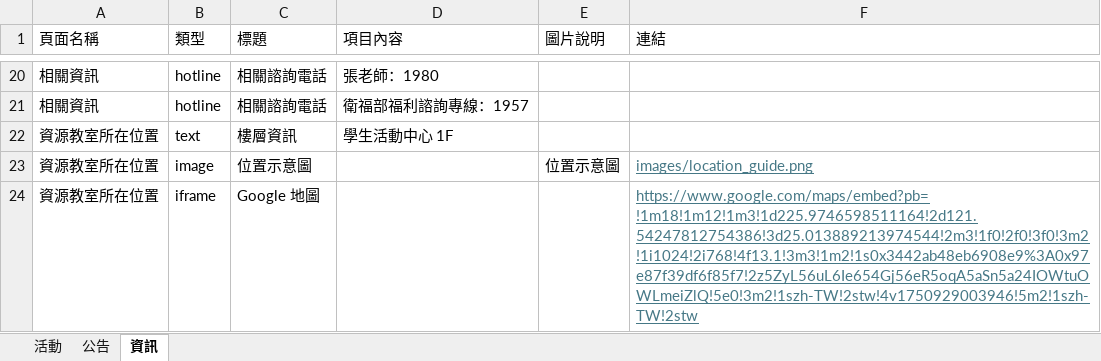
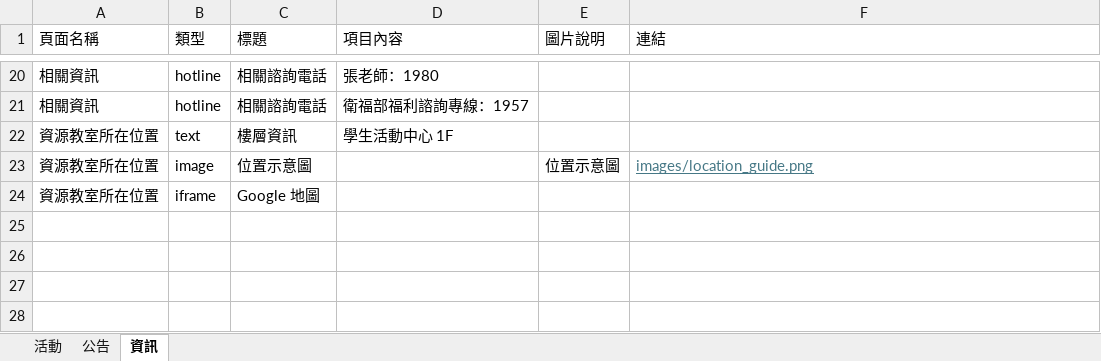
Before and after one commit to NTUSTresourceroom/LINE_web, an Excel workbook: START.xlsm, sheet 資訊, drawn as a sheet; only a part is shown, gaps mark what is left out; values as stored, in another font and other column widths than the file's, no borders; charts and pictures not drawn; the diff names each change by its address in the sheet, - before the commit and + after, or states it on an @@ line.

```diff
--- a/START.xlsm (sheet 資訊)
+++ b/START.xlsm (sheet 資訊)
-F24 (連結): https://www.google.com/maps/embed?pb=!1m18!1m12!1m3!1d225.9746598511164!2d121.54247812754386!3d25.013889213974544!2m3!1f0!2f0!3f0!3m2!1i1024!2i768!4f13.1!3m3!1m2!1s0x3442ab48eb6908e9%3A0x97e87f39df6f85f7!2z5ZyL56uL6Ie654Gj56eR5oqA5aSn5a24IOWtuOWLmeiZlQ!5e0!3m2!1szh-TW!2stw!4v1750929003946!5m2!1szh-TW!2stw
+F24 (連結): (empty)
```
Also changed, not shown: sheet 活動, sheet 公告, 4 other files.
